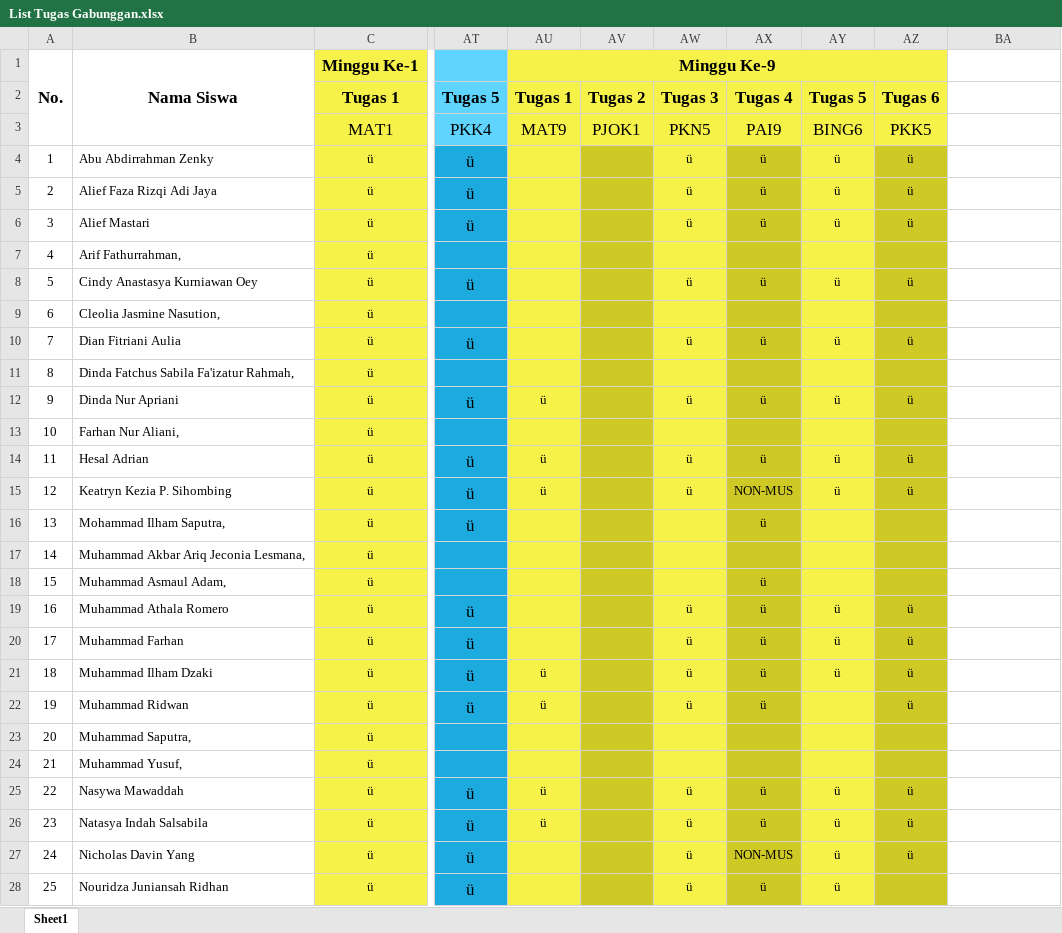
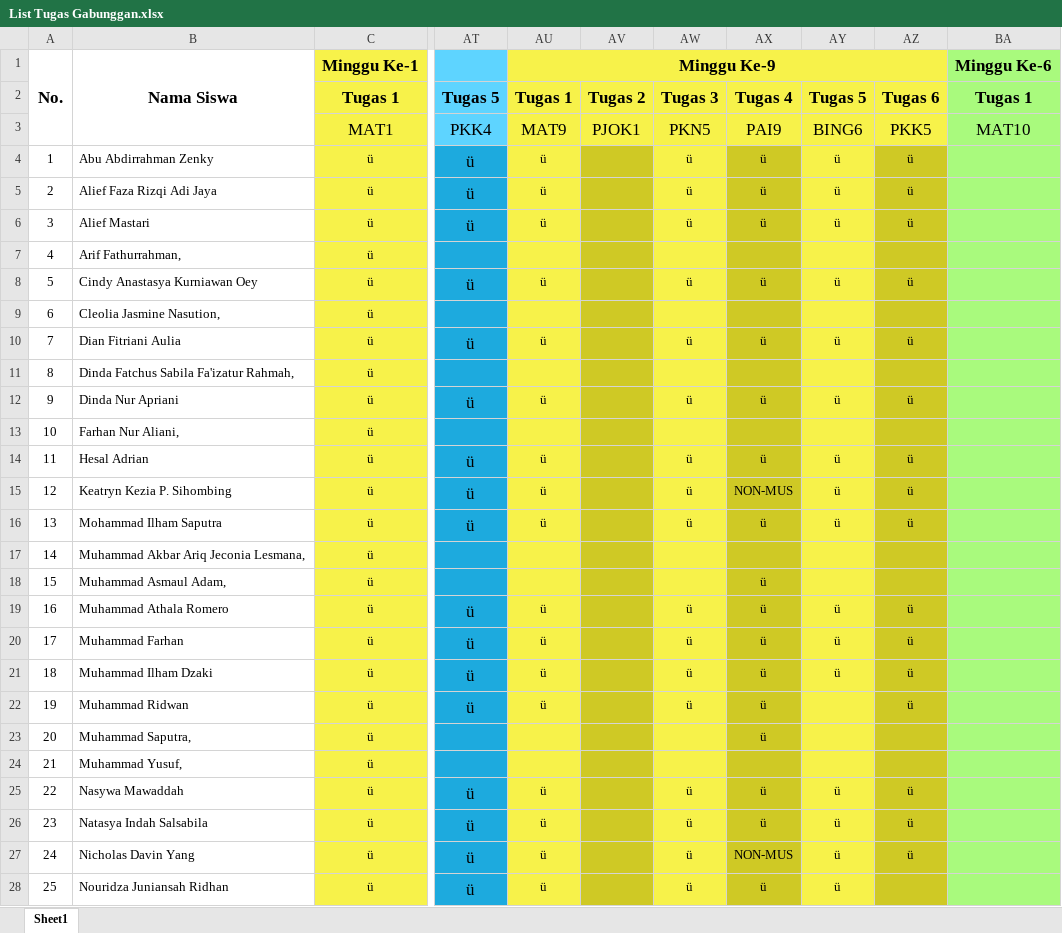
Before and after one commit to NotHydra/rpl-school-web-report, an Excel workbook: Excel/List Tugas Gabunggan.xlsx, sheet Sheet1, drawn as a sheet; only a part is shown, gaps mark what is left out; values as stored, in another font and other column widths than the file's, no borders; conditional formats not drawn; the diff covers the shown part only; the diff names each change by its address in the sheet, - before the commit and + after, or states it on an @@ line.

```diff
--- a/Excel/List Tugas Gabunggan.xlsx (sheet Sheet1)
+++ b/Excel/List Tugas Gabunggan.xlsx (sheet Sheet1)
-BA1: (empty)
+BA1: Minggu Ke-6
-BA1:BA28 fill: none
+BA1:BA28 fill: #A9FA7D
-BA2: (empty)
+BA2: Tugas 1
-BA3: (empty)
+BA3: MAT10
-AU4:AU6: (empty)
+AU4:AU6: ü
-AU8: (empty)
+AU8: ü
-AU10: (empty)
+AU10: ü
-B16: Mohammad Ilham Saputra,
+B16: Mohammad Ilham Saputra
-AU16: (empty)
+AU16: ü
-AW16: (empty)
+AW16: ü
-AY16: (empty)
+AY16: ü
-AZ16: (empty)
+AZ16: ü
-AU19:AU20: (empty)
+AU19:AU20: ü
-AX23: (empty)
+AX23: ü
-AU27:AU28: (empty)
+AU27:AU28: ü
```
Also changed, not shown: 4 added rows, 4 removed rows, 20 edited cells, cell formats and merged cells elsewhere in this sheet, formulas that keep their value, Excel/Bulanan/Excel/List Tugas Bulanan Ke-1 (26 Juli 2021 - 29 Agustus 2021).xlsx, Excel/Bulanan/Excel/List Tugas Bulanan Ke-2 (30 Juli 2021 - 27 September 2021).xlsx, 18 other files.
